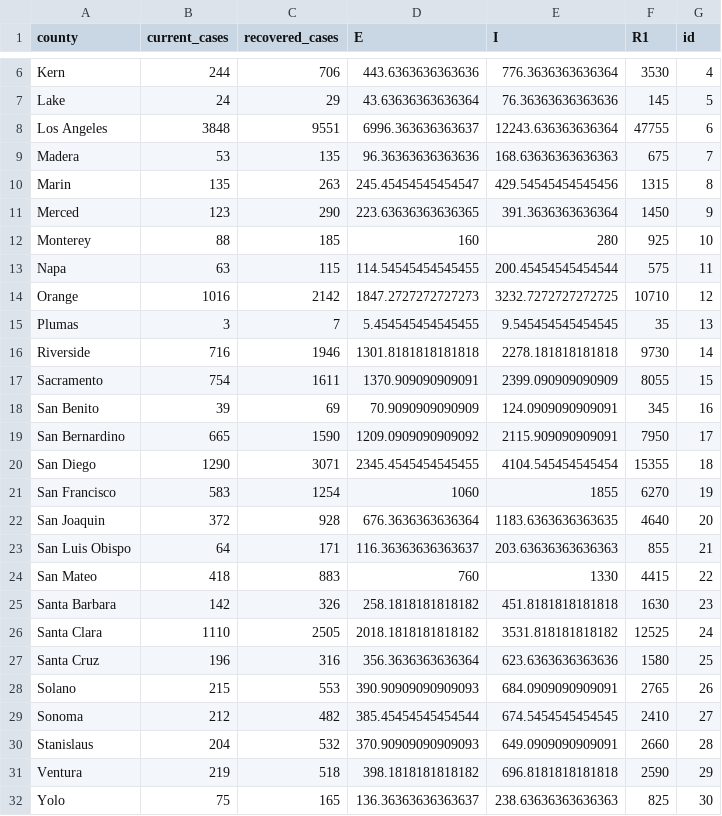
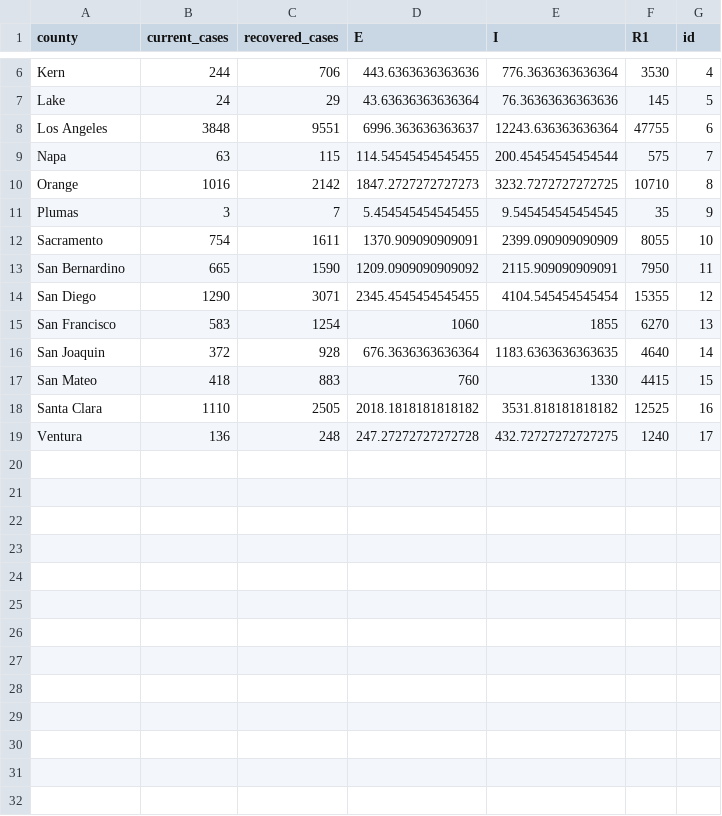
Before and after one commit to igoldsteinh/CA_wastewater_rt, a CSV file: data/county_init_conds.csv, drawn as a sheet; only a part is shown, gaps mark what is left out; the diff covers the shown part only.

```diff
--- a/data/county_init_conds.csv
+++ b/data/county_init_conds.csv
@@ -8,25 +8,12 @@ Lake,24,29,43.63636363636364,76.36363636363636,145,5
 Los Angeles,3848,9551,6996.363636363637,12243.636363636364,47755,6
-Madera,53,135,96.36363636363636,168.63636363636363,675,7
-Marin,135,263,245.45454545454547,429.54545454545456,1315,8
-Merced,123,290,223.63636363636365,391.3636363636364,1450,9
-Monterey,88,185,160,280,925,10
-Napa,63,115,114.54545454545455,200.45454545454544,575,11
-Orange,1016,2142,1847.2727272727273,3232.7272727272725,10710,12
-Plumas,3,7,5.454545454545455,9.545454545454545,35,13
-Riverside,716,1946,1301.8181818181818,2278.181818181818,9730,14
-Sacramento,754,1611,1370.909090909091,2399.090909090909,8055,15
-San Benito,39,69,70.9090909090909,124.0909090909091,345,16
-San Bernardino,665,1590,1209.0909090909092,2115.909090909091,7950,17
-San Diego,1290,3071,2345.4545454545455,4104.545454545454,15355,18
-San Francisco,583,1254,1060,1855,6270,19
-San Joaquin,372,928,676.3636363636364,1183.6363636363635,4640,20
-San Luis Obispo,64,171,116.36363636363637,203.63636363636363,855,21
-San Mateo,418,883,760,1330,4415,22
-Santa Barbara,142,326,258.1818181818182,451.8181818181818,1630,23
-Santa Clara,1110,2505,2018.1818181818182,3531.818181818182,12525,24
-Santa Cruz,196,316,356.3636363636364,623.6363636363636,1580,25
-Solano,215,553,390.90909090909093,684.0909090909091,2765,26
-Sonoma,212,482,385.45454545454544,674.5454545454545,2410,27
-Stanislaus,204,532,370.90909090909093,649.0909090909091,2660,28
-Ventura,219,518,398.1818181818182,696.8181818181818,2590,29
-Yolo,75,165,136.36363636363637,238.63636363636363,825,30
+Napa,63,115,114.54545454545455,200.45454545454544,575,7
+Orange,1016,2142,1847.2727272727273,3232.7272727272725,10710,8
+Plumas,3,7,5.454545454545455,9.545454545454545,35,9
+Sacramento,754,1611,1370.909090909091,2399.090909090909,8055,10
+San Bernardino,665,1590,1209.0909090909092,2115.909090909091,7950,11
+San Diego,1290,3071,2345.4545454545455,4104.545454545454,15355,12
+San Francisco,583,1254,1060,1855,6270,13
+San Joaquin,372,928,676.3636363636364,1183.6363636363635,4640,14
+San Mateo,418,883,760,1330,4415,15
+Santa Clara,1110,2505,2018.1818181818182,3531.818181818182,12525,16
+Ventura,136,248,247.27272727272728,432.72727272727275,1240,17
```
Also changed, not shown: 1 edited cell elsewhere in this file, results/all_counties_stan_diag.csv, 6 other files.
